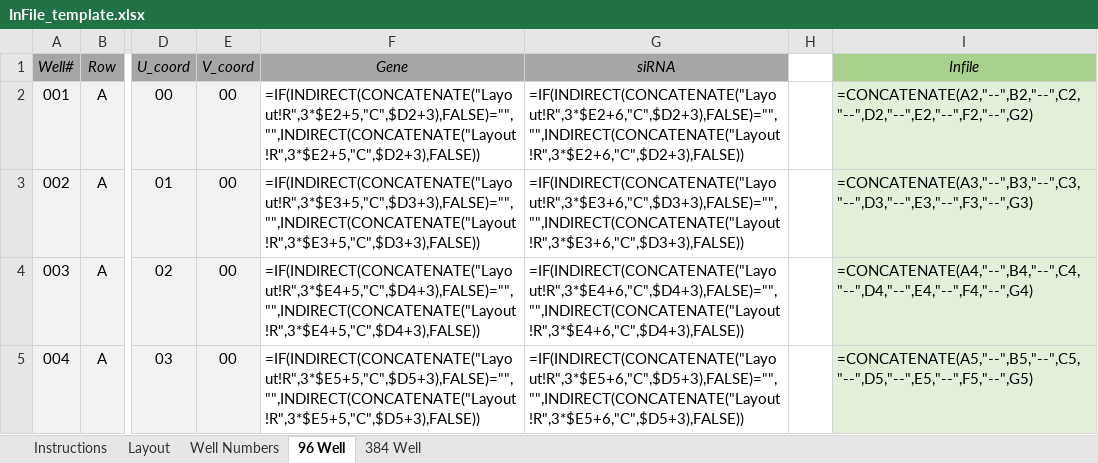
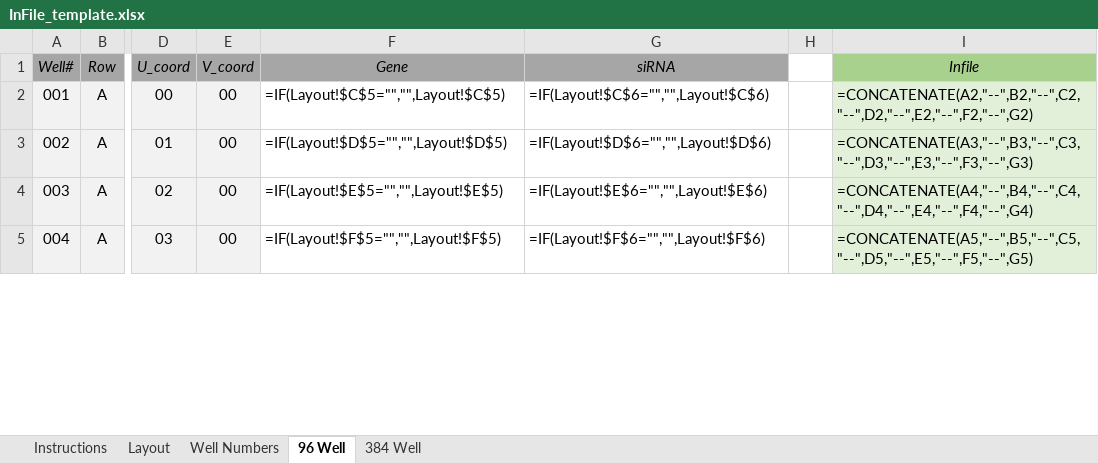
Before and after one commit to hmbotelho/htmrenamer, an Excel workbook: extras/InFile_template.xlsx, sheet 96 Well, drawn as a sheet; only a part is shown, gaps mark what is left out; values as stored, in another font and other column widths than the file's, no borders; formulas are shown in place of their values; the diff covers the shown part only; the diff names each change by its address in the sheet, - before the commit and + after, or states it on an @@ line.

Commit message:
update infile formulas

```diff
--- a/extras/InFile_template.xlsx (sheet 96 Well)
+++ b/extras/InFile_template.xlsx (sheet 96 Well)
-F2: =IF(INDIRECT(CONCATENATE("Layout!R",3*$E2+5,"C",$D2+3),FALSE)="","",INDIRECT(CONCATENATE("Layout!R",3*$E2+5,"C",$D2+3),FALSE))
+F2: =IF(Layout!$C$5="","",Layout!$C$5)
-G2: =IF(INDIRECT(CONCATENATE("Layout!R",3*$E2+6,"C",$D2+3),FALSE)="","",INDIRECT(CONCATENATE("Layout!R",3*$E2+6,"C",$D2+3),FALSE))
+G2: =IF(Layout!$C$6="","",Layout!$C$6)
-F3: =IF(INDIRECT(CONCATENATE("Layout!R",3*$E3+5,"C",$D3+3),FALSE)="","",INDIRECT(CONCATENATE("Layout!R",3*$E3+5,"C",$D3+3),FALSE))
+F3: =IF(Layout!$D$5="","",Layout!$D$5)
-G3: =IF(INDIRECT(CONCATENATE("Layout!R",3*$E3+6,"C",$D3+3),FALSE)="","",INDIRECT(CONCATENATE("Layout!R",3*$E3+6,"C",$D3+3),FALSE))
+G3: =IF(Layout!$D$6="","",Layout!$D$6)
-F4: =IF(INDIRECT(CONCATENATE("Layout!R",3*$E4+5,"C",$D4+3),FALSE)="","",INDIRECT(CONCATENATE("Layout!R",3*$E4+5,"C",$D4+3),FALSE))
+F4: =IF(Layout!$E$5="","",Layout!$E$5)
-G4: =IF(INDIRECT(CONCATENATE("Layout!R",3*$E4+6,"C",$D4+3),FALSE)="","",INDIRECT(CONCATENATE("Layout!R",3*$E4+6,"C",$D4+3),FALSE))
+G4: =IF(Layout!$E$6="","",Layout!$E$6)
-F5: =IF(INDIRECT(CONCATENATE("Layout!R",3*$E5+5,"C",$D5+3),FALSE)="","",INDIRECT(CONCATENATE("Layout!R",3*$E5+5,"C",$D5+3),FALSE))
+F5: =IF(Layout!$F$5="","",Layout!$F$5)
-G5: =IF(INDIRECT(CONCATENATE("Layout!R",3*$E5+6,"C",$D5+3),FALSE)="","",INDIRECT(CONCATENATE("Layout!R",3*$E5+6,"C",$D5+3),FALSE))
+G5: =IF(Layout!$F$6="","",Layout!$F$6)
```
Also changed, not shown: 376 edited cells elsewhere in this sheet.
